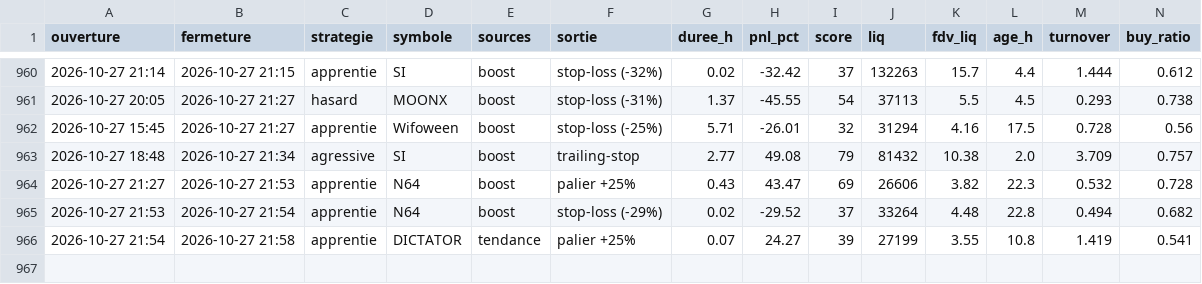
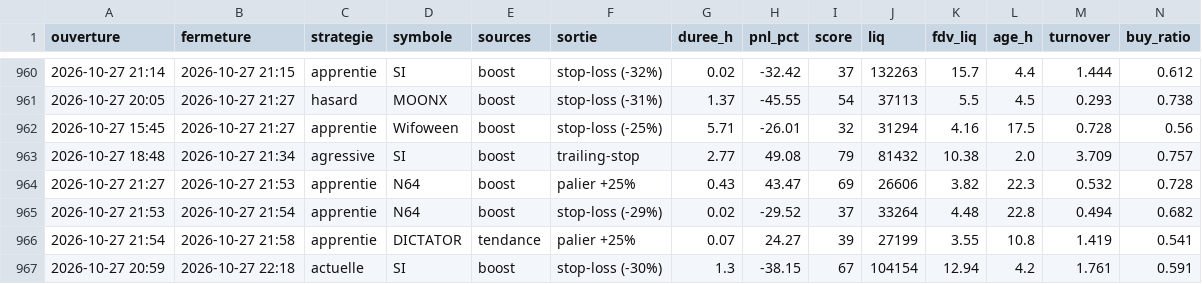
Before and after one commit to oshua888/memebot-, a CSV file: trades.csv, drawn as a sheet; only a part is shown, gaps mark what is left out; rows hold the shown columns only; the diff names each change by its address in the sheet, - before the commit and + after, or states it on an @@ line.

```diff
--- a/trades.csv
+++ b/trades.csv
+row 967: 2026-10-27 20:59 | 2026-10-27 22:18 | actuelle | SI | boost | stop-loss (-30%) | 1.3 | -38.15 | 67 | 104154 | 12.94 | 4.2 | 1.761 | 0.591
```
Also changed, not shown: journal.csv, 4 other files.
